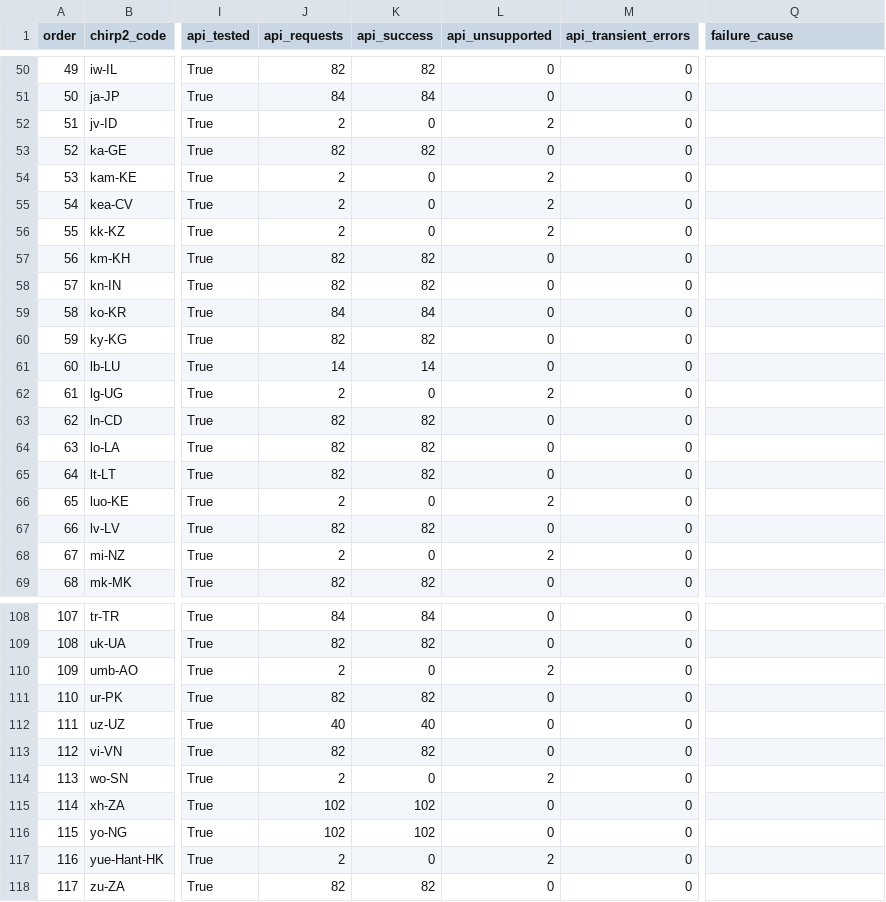
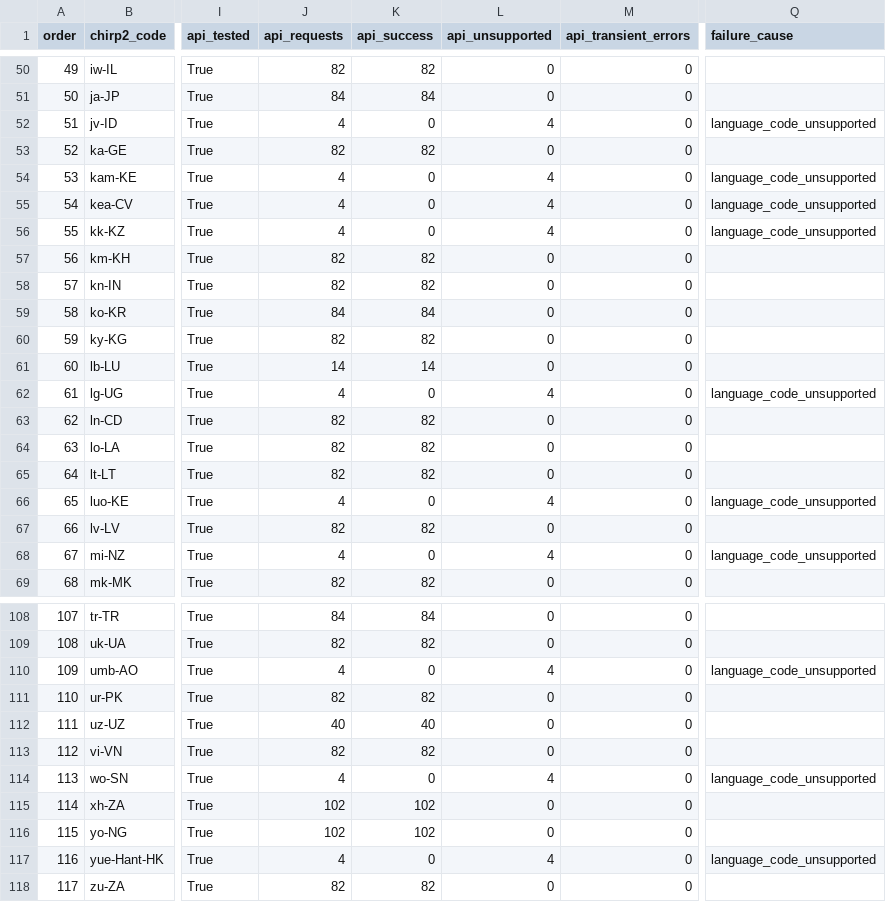
Before and after one commit to royaltaxi963-gif/avnivo-sensor-test, a CSV file: translation-llm-audit/results/translation-llm-language-matrix.csv, drawn as a sheet; only a part is shown, gaps mark what is left out; the diff covers the shown part only; the diff names each change by its address in the sheet, - before the commit and + after, or states it on an @@ line.

```diff
--- a/translation-llm-audit/results/translation-llm-language-matrix.csv
+++ b/translation-llm-audit/results/translation-llm-language-matrix.csv
-J52 (api_requests): 2
+J52 (api_requests): 4
-L52 (api_unsupported): 2
+L52 (api_unsupported): 4
-Q52 (failure_cause): (empty)
+Q52 (failure_cause): language_code_unsupported
-J54:J56 (api_requests): 2
+J54:J56 (api_requests): 4
-L54:L56 (api_unsupported): 2
+L54:L56 (api_unsupported): 4
-Q54:Q56 (failure_cause): (empty)
+Q54:Q56 (failure_cause): language_code_unsupported
-J62 (api_requests): 2
+J62 (api_requests): 4
-L62 (api_unsupported): 2
+L62 (api_unsupported): 4
-Q62 (failure_cause): (empty)
+Q62 (failure_cause): language_code_unsupported
-J66 (api_requests): 2
+J66 (api_requests): 4
-L66 (api_unsupported): 2
+L66 (api_unsupported): 4
-Q66 (failure_cause): (empty)
+Q66 (failure_cause): language_code_unsupported
-J68 (api_requests): 2
+J68 (api_requests): 4
-L68 (api_unsupported): 2
+L68 (api_unsupported): 4
-Q68 (failure_cause): (empty)
+Q68 (failure_cause): language_code_unsupported
-J110 (api_requests): 2
+J110 (api_requests): 4
-L110 (api_unsupported): 2
+L110 (api_unsupported): 4
-Q110 (failure_cause): (empty)
+Q110 (failure_cause): language_code_unsupported
-J114 (api_requests): 2
+J114 (api_requests): 4
-L114 (api_unsupported): 2
+L114 (api_unsupported): 4
-Q114 (failure_cause): (empty)
+Q114 (failure_cause): language_code_unsupported
-J117 (api_requests): 2
+J117 (api_requests): 4
-L117 (api_unsupported): 2
+L117 (api_unsupported): 4
-Q117 (failure_cause): (empty)
+Q117 (failure_cause): language_code_unsupported
```
Also changed, not shown: 43 edited cells elsewhere in this file, 8 other files.
